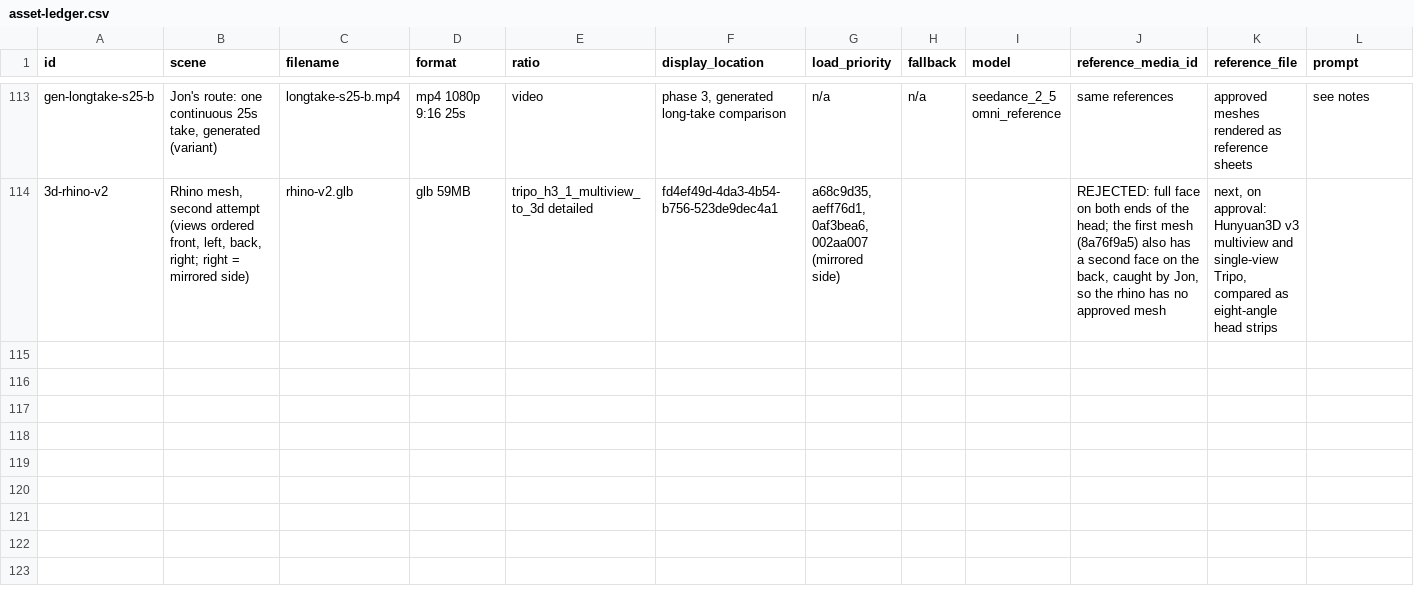
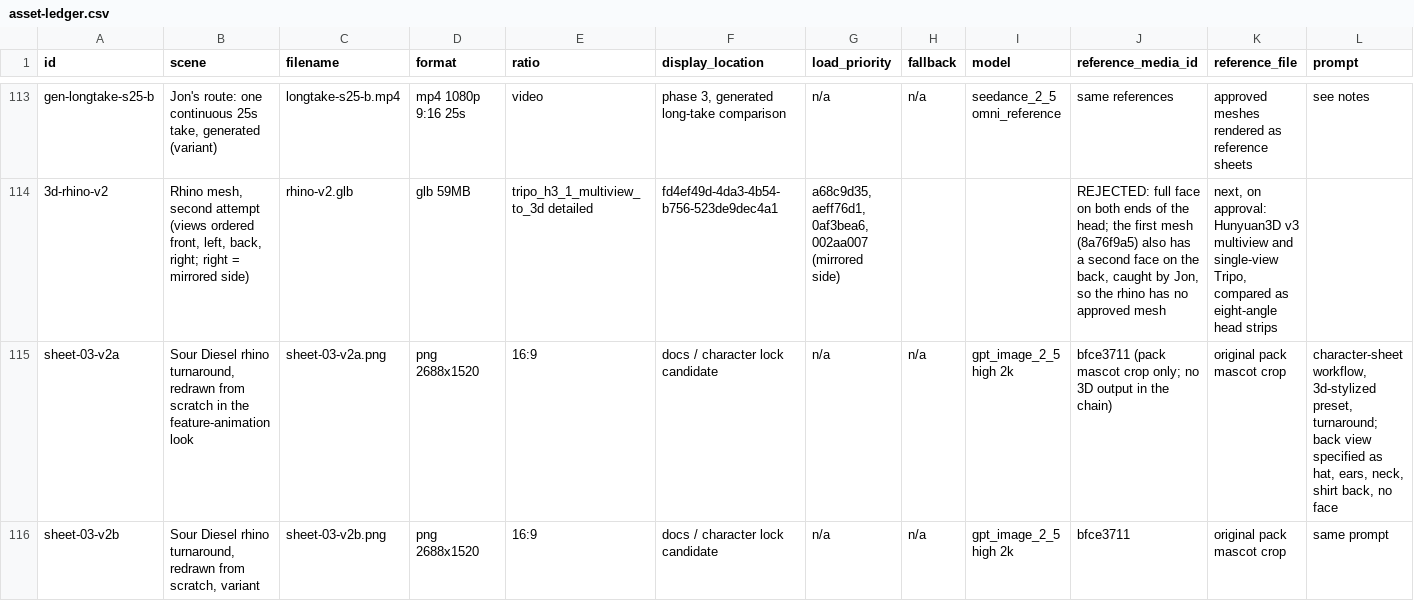
Before and after one commit to SynergyZAW/test, a CSV file: docs/asset-ledger.csv, drawn as a sheet; only a part is shown, gaps mark what is left out; rows hold the shown columns only; the diff names each change by its address in the sheet, - before the commit and + after, or states it on an @@ line.

```diff
--- a/docs/asset-ledger.csv
+++ b/docs/asset-ledger.csv
+row 115: sheet-03-v2a | Sour Diesel rhino turnaround, redrawn from scratch in the feature-animation look | sheet-03-v2a.png | png 2688x1520 | 16:9 | docs / character lock candidate | n/a | n/a | gpt_image_2_5 high 2k | bfce3711 (pack mascot crop only; no 3D output in the chain) | original pack mascot crop | character-sheet workflow, 3d-stylized preset, turnaround; back view specified as hat, ears, neck, shirt back, no face
+row 116: sheet-03-v2b | Sour Diesel rhino turnaround, redrawn from scratch, variant | sheet-03-v2b.png | png 2688x1520 | 16:9 | docs / character lock candidate | n/a | n/a | gpt_image_2_5 high 2k | bfce3711 | original pack mascot crop | same prompt
```
Also changed, not shown: 2 other files.
